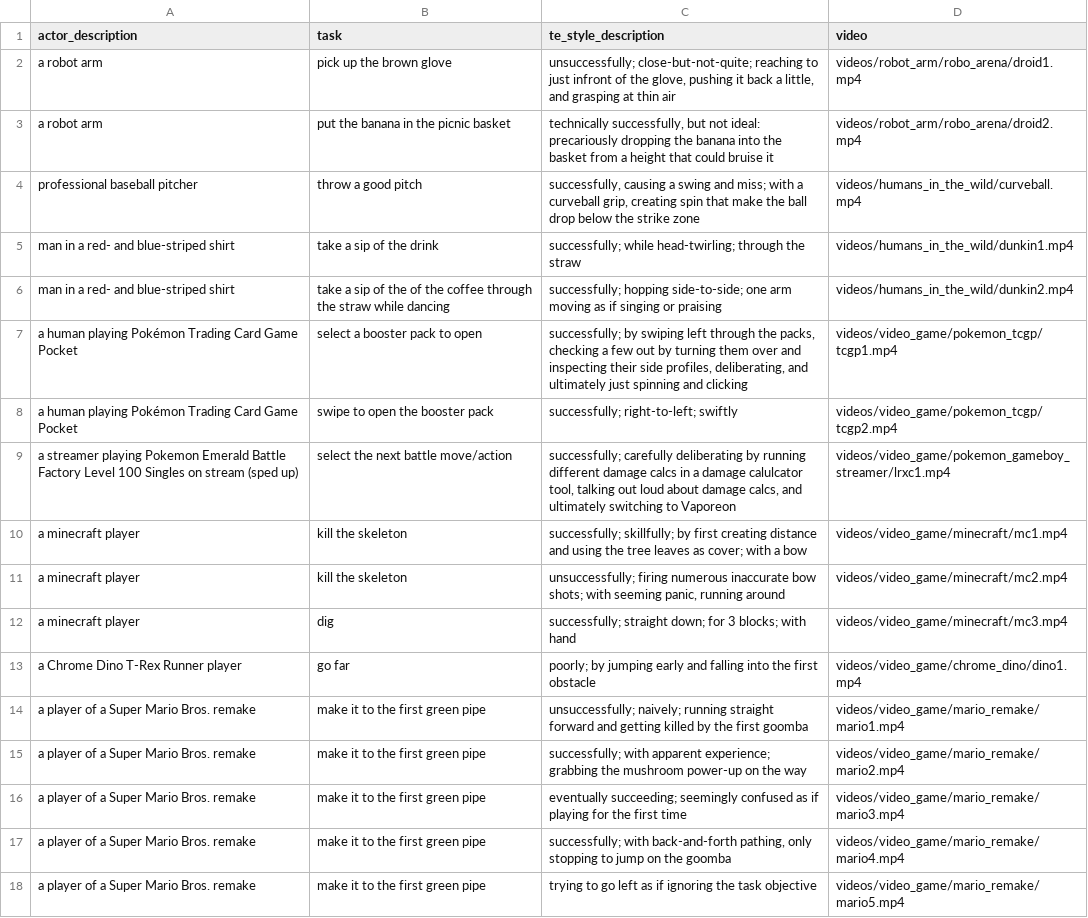
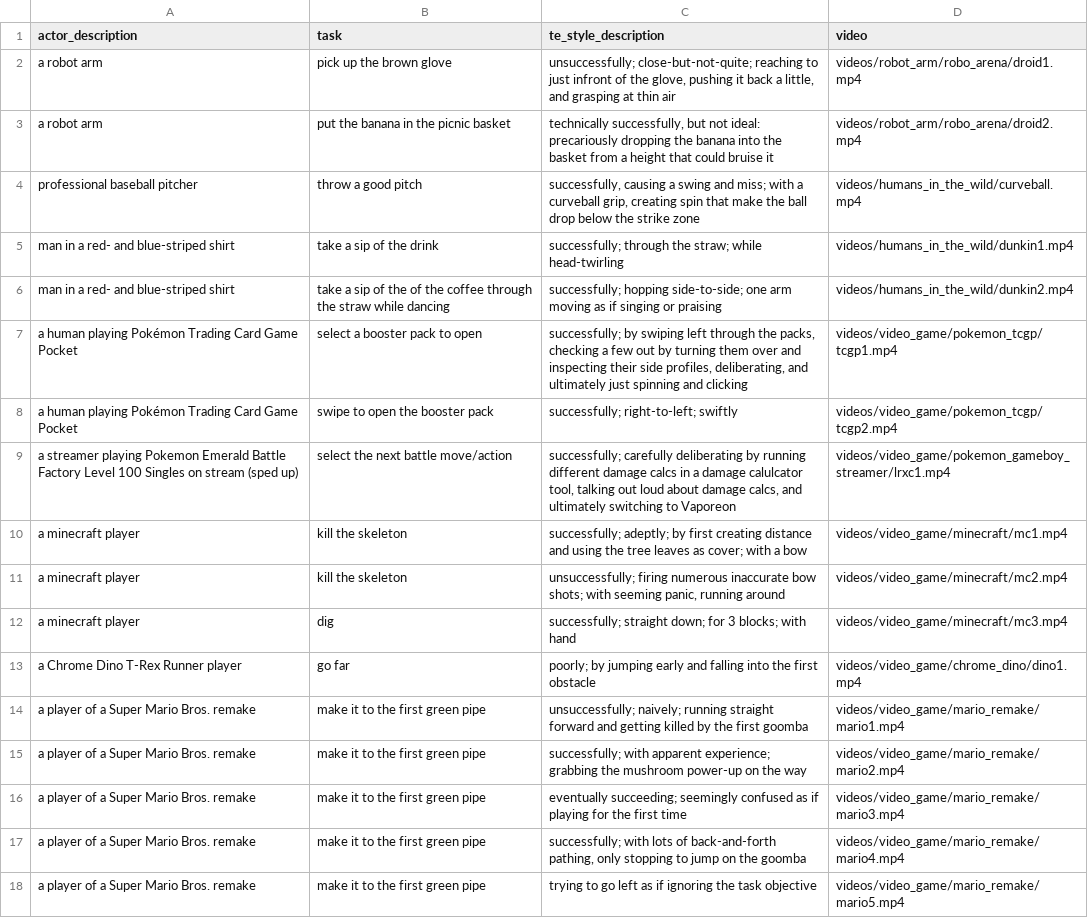
Before and after one commit to sonnygeorge/TE-Style, a CSV file: te-style_labels.csv, drawn as a sheet.

```diff
--- a/te-style_labels.csv
+++ b/te-style_labels.csv
@@ -4,3 +4,3 @@ a robot arm,put the banana in the picnic basket,"technically successfully, but n
 professional baseball pitcher,throw a good pitch,"successfully, causing a swing and miss; with a curveball grip, creating spin that make the ball drop below the strike zone",videos/humans_in_the_wild/curveball.mp4
-man in a red- and blue-striped shirt, take a sip of the drink,"successfully; while head-twirling; through the straw",videos/humans_in_the_wild/dunkin1.mp4
+man in a red- and blue-striped shirt, take a sip of the drink,"successfully; through the straw; while head-twirling",videos/humans_in_the_wild/dunkin1.mp4
 man in a red- and blue-striped shirt, take a sip of the of the coffee through the straw while dancing,"successfully; hopping side-to-side; one arm moving as if singing or praising",videos/humans_in_the_wild/dunkin2.mp4
@@ -9,3 +9,3 @@ a human playing Pokémon Trading Card Game Pocket,swipe to open the booster pack
 a streamer playing Pokemon Emerald Battle Factory Level 100 Singles on stream (sped up),select the next battle move/action,"successfully; carefully deliberating by running different damage calcs in a damage calulcator tool, talking out loud about damage calcs, and ultimately switching to Vaporeon",videos/video_game/pokemon_gameboy_streamer/lrxc1.mp4
-a minecraft player,kill the skeleton,successfully; skillfully; by first creating distance and using the tree leaves as cover; with a bow,videos/video_game/minecraft/mc1.mp4
+a minecraft player,kill the skeleton,successfully; adeptly; by first creating distance and using the tree leaves as cover; with a bow,videos/video_game/minecraft/mc1.mp4
 a minecraft player,kill the skeleton,"unsuccessfully; firing numerous inaccurate bow shots; with seeming panic, running around",videos/video_game/minecraft/mc2.mp4
@@ -16,3 +16,3 @@ a player of a Super Mario Bros. remake,make it to the first green pipe,successfu
 a player of a Super Mario Bros. remake,make it to the first green pipe,eventually succeeding; seemingly confused as if playing for the first time,videos/video_game/mario_remake/mario3.mp4
-a player of a Super Mario Bros. remake,make it to the first green pipe,"successfully; with back-and-forth pathing, only stopping to jump on the goomba",videos/video_game/mario_remake/mario4.mp4
+a player of a Super Mario Bros. remake,make it to the first green pipe,"successfully; with lots of back-and-forth pathing, only stopping to jump on the goomba",videos/video_game/mario_remake/mario4.mp4
 a player of a Super Mario Bros. remake,make it to the first green pipe,"trying to go left as if ignoring the task objective",videos/video_game/mario_remake/mario5.mp4
```
Also changed, not shown: 2 other files.
